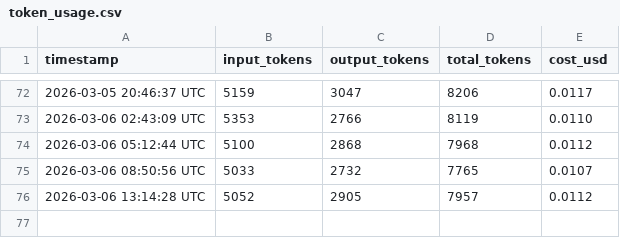
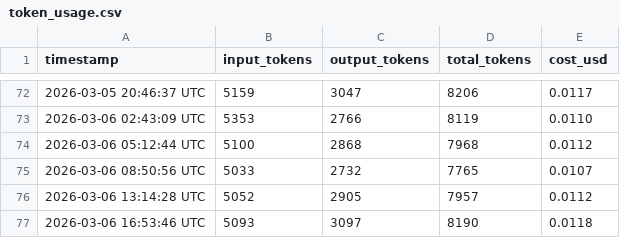
Before and after one commit to picasso250/fuyou-flash, a CSV file: log/token_usage.csv, drawn as a sheet; only a part is shown, gaps mark what is left out; the diff names each change by its address in the sheet, - before the commit and + after, or states it on an @@ line.

```diff
--- a/log/token_usage.csv
+++ b/log/token_usage.csv
+row 77: 2026-03-06 16:53:46 UTC | 5093 | 3097 | 8190 | 0.0118
```
Also changed, not shown: 3 other files.
